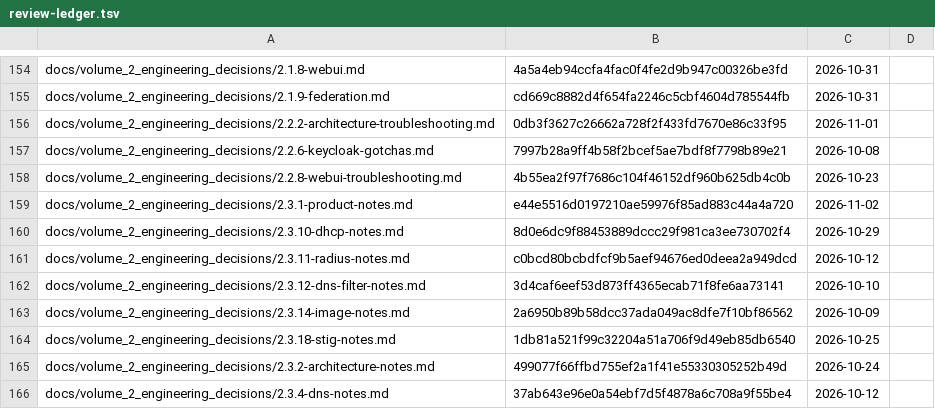
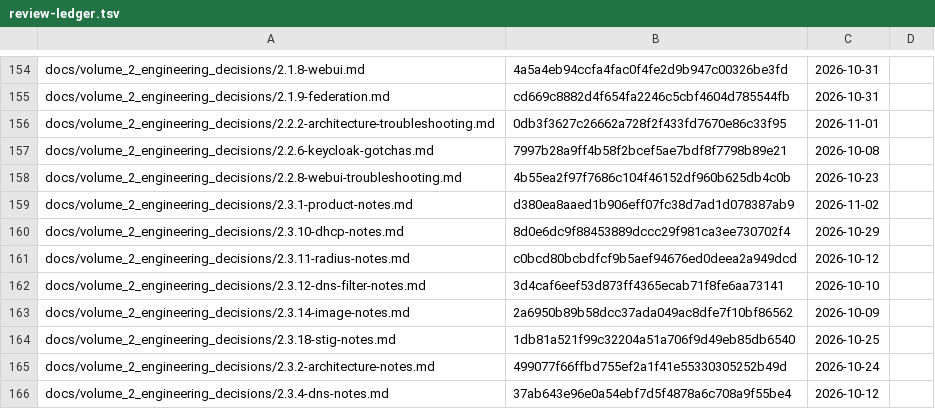
Before and after one commit to archdukejim/fabric-ctl, a TSV file: docs/volume_2_engineering_decisions/assets/review-ledger.tsv, drawn as a sheet; only a part is shown, gaps mark what is left out.

```diff
--- a/docs/volume_2_engineering_decisions/assets/review-ledger.tsv
+++ b/docs/volume_2_engineering_decisions/assets/review-ledger.tsv
@@ -158,3 +158,3 @@ docs/volume_2_engineering_decisions/2.2.6-keycloak-gotchas.md	7997b28a9ff4b58f2b
 docs/volume_2_engineering_decisions/2.2.8-webui-troubleshooting.md	4b55ea2f97f7686c104f46152df960b625db4c0b	2026-10-23	
-docs/volume_2_engineering_decisions/2.3.1-product-notes.md	e44e5516d0197210ae59976f85ad883c44a4a720	2026-11-02	
+docs/volume_2_engineering_decisions/2.3.1-product-notes.md	d380ea8aaed1b906eff07fc38d7ad1d078387ab9	2026-11-02	
 docs/volume_2_engineering_decisions/2.3.10-dhcp-notes.md	8d0e6dc9f88453889dccc29f981ca3ee730702f4	2026-10-29	
```
Also changed, not shown: 1 other file.
